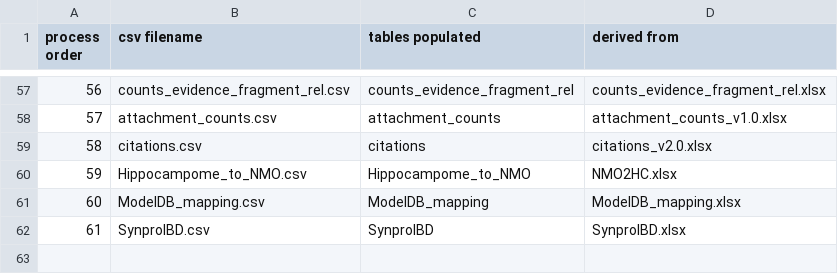
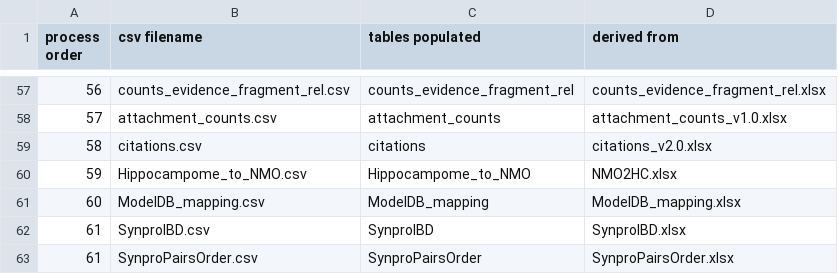
Before and after one commit to Hippocampome-Org/csv2db_import_v2, a CSV file: iconv/latin1/all.csv, drawn as a sheet; only a part is shown, gaps mark what is left out; the diff names each change by its address in the sheet, - before the commit and + after, or states it on an @@ line.

Commit message:
added SynproPairsOrder for use in probabilities tool with cross-subregion connections

```diff
--- a/iconv/latin1/all.csv
+++ b/iconv/latin1/all.csv
+row 63: 61 | SynproPairsOrder.csv | SynproPairsOrder | SynproPairsOrder.xlsx
```
Also changed, not shown: 6 other files.
